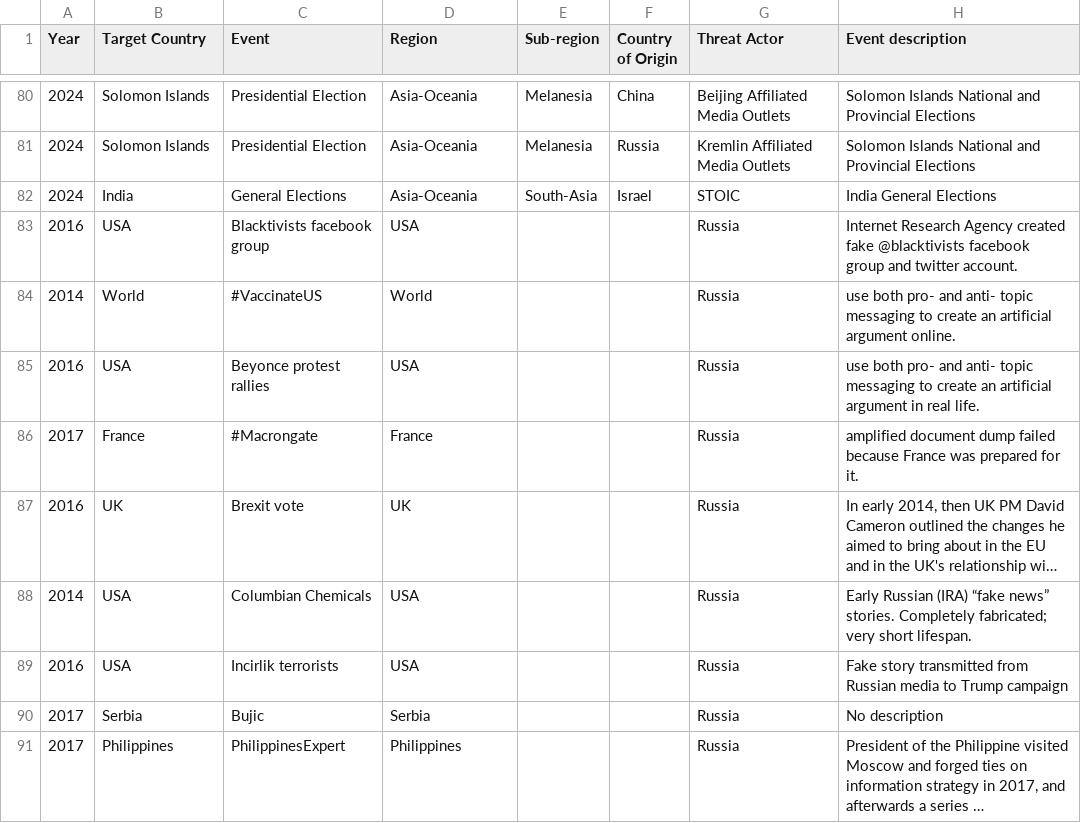
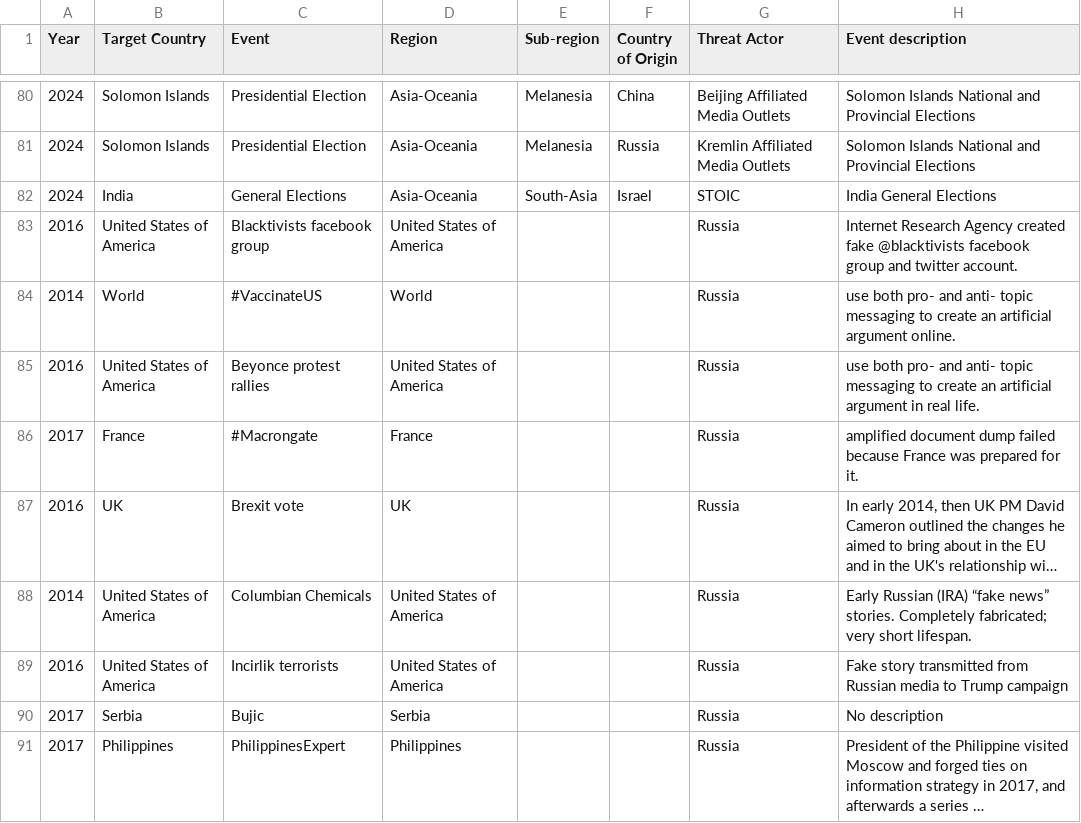
Before and after one commit to CyberDataLab/disinfox, a CSV file: backend/data/merged_Foulde_DSRM_additions.csv, drawn as a sheet; only a part is shown, gaps mark what is left out; long unchanged cells end in …; the diff covers the shown part only; the diff names each change by its address in the sheet, - before the commit and + after, or states it on an @@ line.

```diff
--- a/backend/data/merged_Foulde_DSRM_additions.csv
+++ b/backend/data/merged_Foulde_DSRM_additions.csv
-B83 (Target Country): USA
+B83 (Target Country): United States of America
-D83 (Region): USA
+D83 (Region): United States of America
-B85 (Target Country): USA
+B85 (Target Country): United States of America
-D85 (Region): USA
+D85 (Region): United States of America
-B88:B89 (Target Country): USA
+B88:B89 (Target Country): United States of America
-D88:D89 (Region): USA
+D88:D89 (Region): United States of America
```
Also changed, not shown: 64 edited cells elsewhere in this file.
